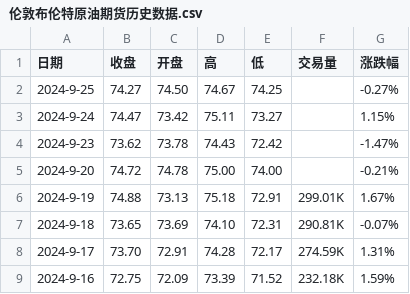
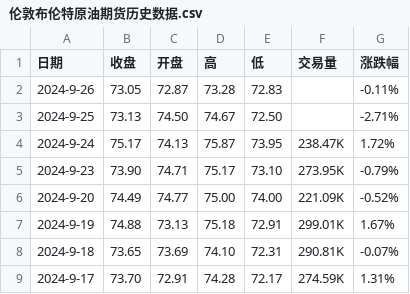
Before and after one commit to huanhuanbass/Bunker, a CSV file: 伦敦布伦特原油期货历史数据.csv, drawn as a sheet; only a part is shown; the shorter side is filled out with more unchanged rows.

```diff
--- a/伦敦布伦特原油期货历史数据.csv
+++ b/伦敦布伦特原油期货历史数据.csv
@@ -1,6 +1,7 @@
 "日期","收盘","开盘","高","低","交易量","涨跌幅"
-"2024-9-25","74.27","74.50","74.67","74.25","","-0.27%"
-"2024-9-24","74.47","73.42","75.11","73.27","","1.15%"
-"2024-9-23","73.62","73.78","74.43","72.42","","-1.47%"
-"2024-9-20","74.72","74.78","75.00","74.00","","-0.21%"
+"2024-9-26","73.05","72.87","73.28","72.83","","-0.11%"
+"2024-9-25","73.13","74.50","74.67","72.50","","-2.71%"
+"2024-9-24","75.17","74.13","75.87","73.95","238.47K","1.72%"
+"2024-9-23","73.90","74.71","75.17","73.10","273.95K","-0.79%"
+"2024-9-20","74.49","74.77","75.00","74.00","221.09K","-0.52%"
 "2024-9-19","74.88","73.13","75.18","72.91","299.01K","1.67%"
```
Also changed, not shown: WTI原油期货历史数据.csv.
